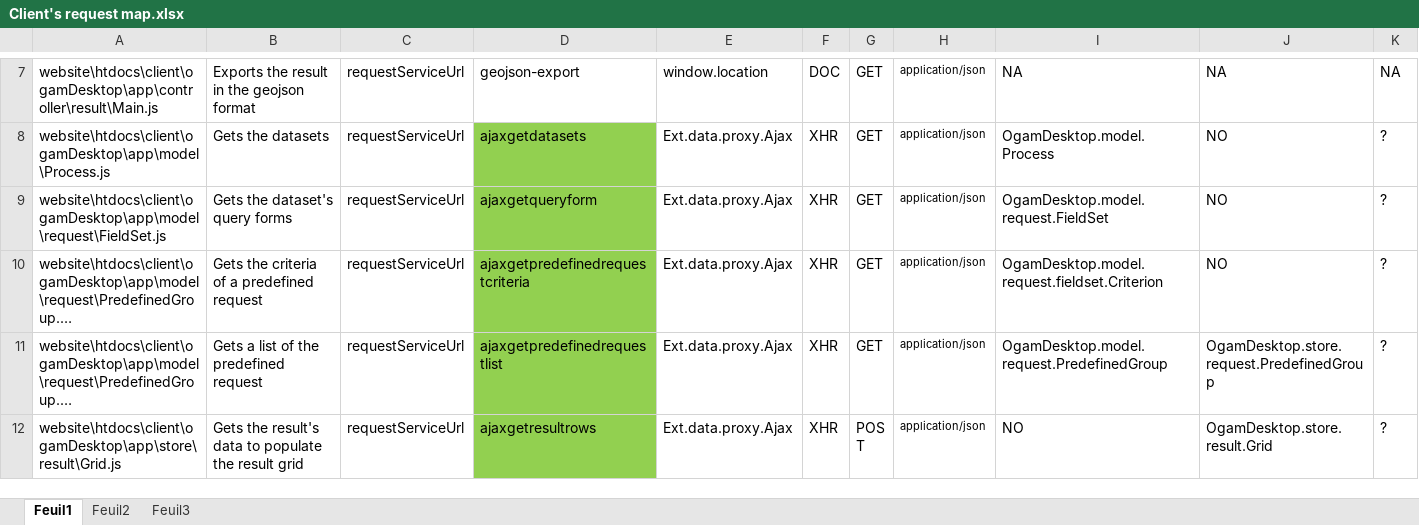
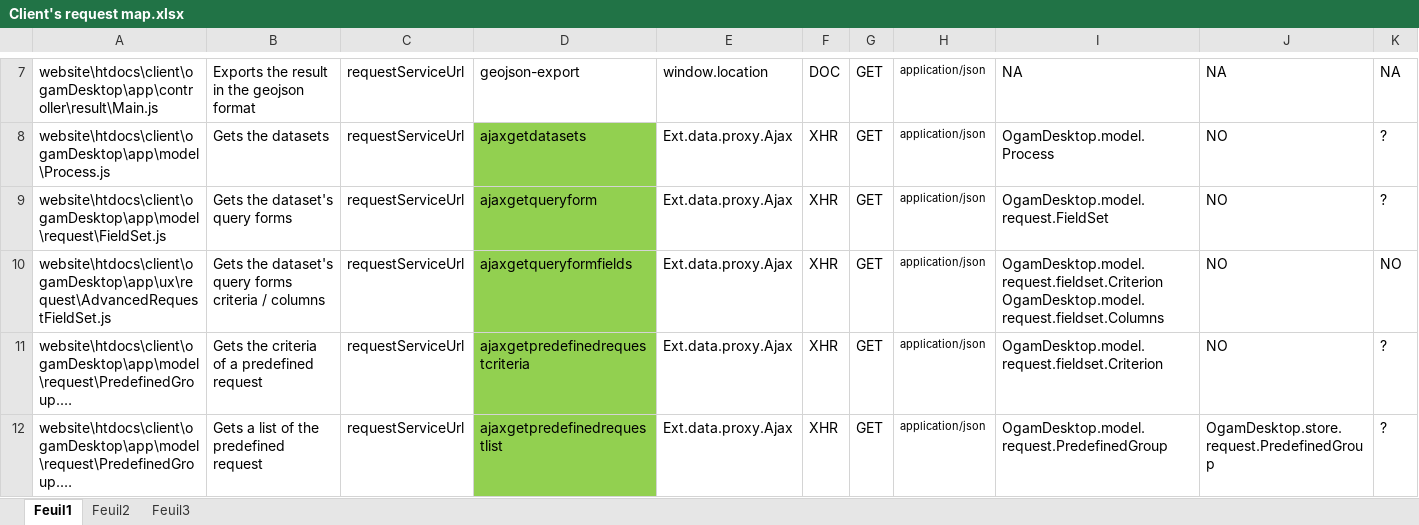
Before and after one commit to IGNBPesty/ogam, an Excel workbook: documentation/3 - Réalisation/Client's request map.xlsx, sheet Feuil1, drawn as a sheet; only a part is shown, gaps mark what is left out; the shorter side is filled out with more unchanged rows; long unchanged cells end in …; values as stored, in another font and other column widths than the file's, no borders; rows hold the shown columns only; ↵ is a line break in a cell; the diff names each change by its address in the sheet, - before the commit and + after, or states it on an @@ line.

Commit message:
Ajout de la nouvelle requête au fichier "Client's request map"
Former-commit-id: 362e0dcccc2e119eb9efa52e312255d12c3c2242

```diff
--- a/documentation/3 - Réalisation/Client's request map.xlsx (sheet Feuil1)
+++ b/documentation/3 - Réalisation/Client's request map.xlsx (sheet Feuil1)
+row 10: website\htdocs\client\ogamDesktop\app\ux\request\AdvancedRequestFieldSet.js | Gets the dataset's query forms criteria / columns | requestServiceUrl | ajaxgetqueryformfields | Ext.data.proxy.Ajax | XHR | GET | application/json | OgamDesktop.model.request.fieldset.Criterion ↵ OgamDesktop.model.request.fieldset.Columns | NO | NO
```
